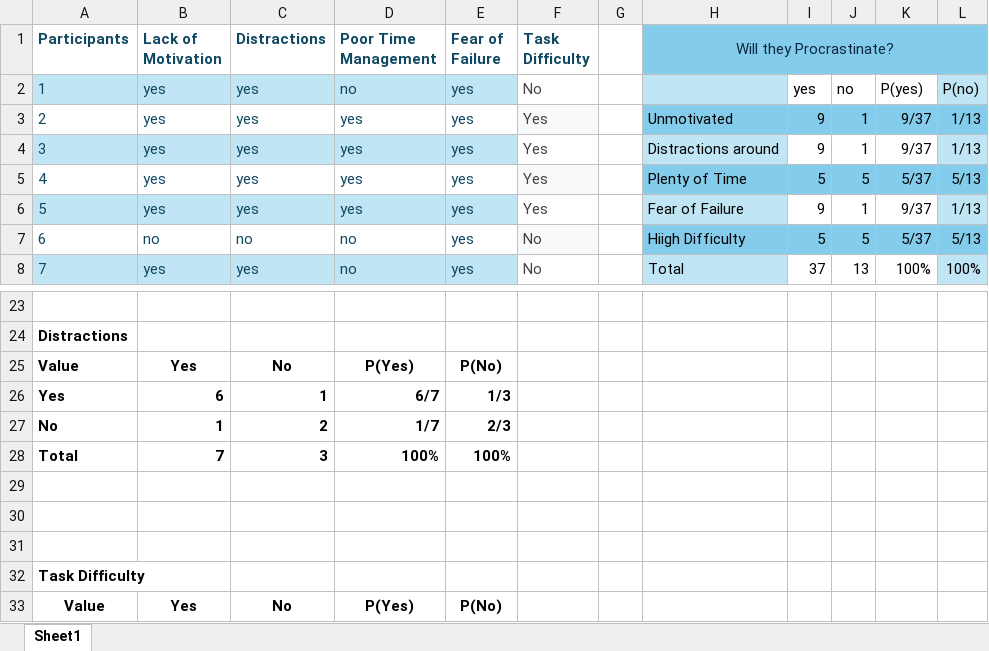
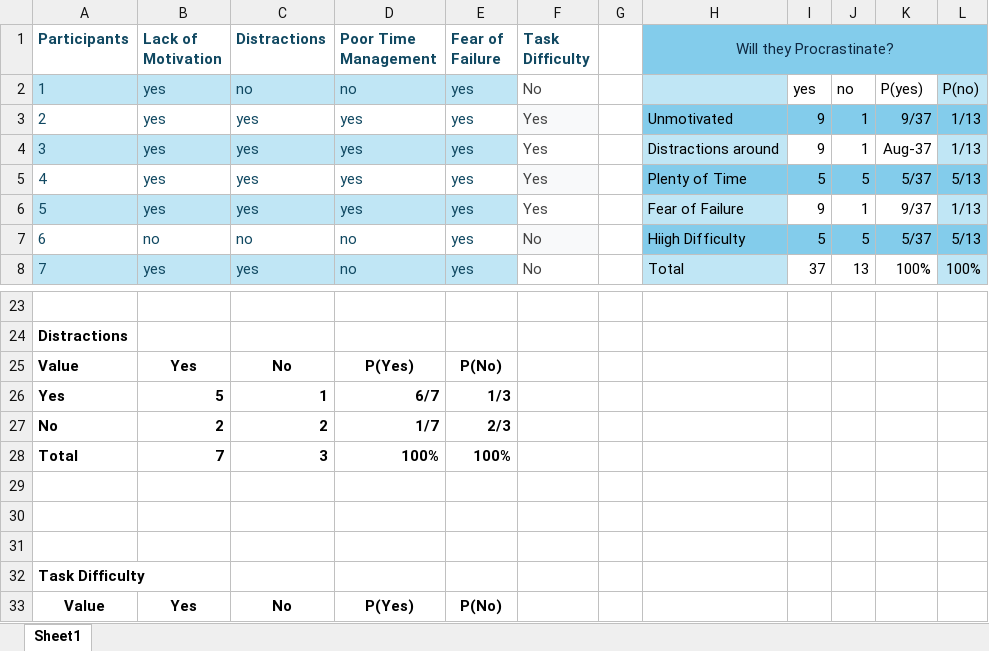
Before and after one commit to Tayong-GM/Group-12---Procrastination-Factor-Analysis-Ghabriell-Tayong-Van-Baguio-Ivan-Arnoco, an Excel workbook: Computer science procrastination survey.xlsx, sheet Sheet1, drawn as a sheet; only a part is shown, gaps mark what is left out; values as stored, in another font and other column widths than the file's, no borders; charts and pictures and table styles not drawn; the diff names each change by its address in the sheet, - before the commit and + after, or states it on an @@ line.

Commit message:
updated

```diff
--- a/Computer science procrastination survey.xlsx (sheet Sheet1)
+++ b/Computer science procrastination survey.xlsx (sheet Sheet1)
-C2 (Distractions): yes
+C2 (Distractions): no
-K4: 9/37
+K4: Aug-37
-B26 (Lack of Motivation): 6
+B26 (Lack of Motivation): 5
-B27 (Lack of Motivation): 1
+B27 (Lack of Motivation): 2
```
Also changed, not shown: charts or pictures.
